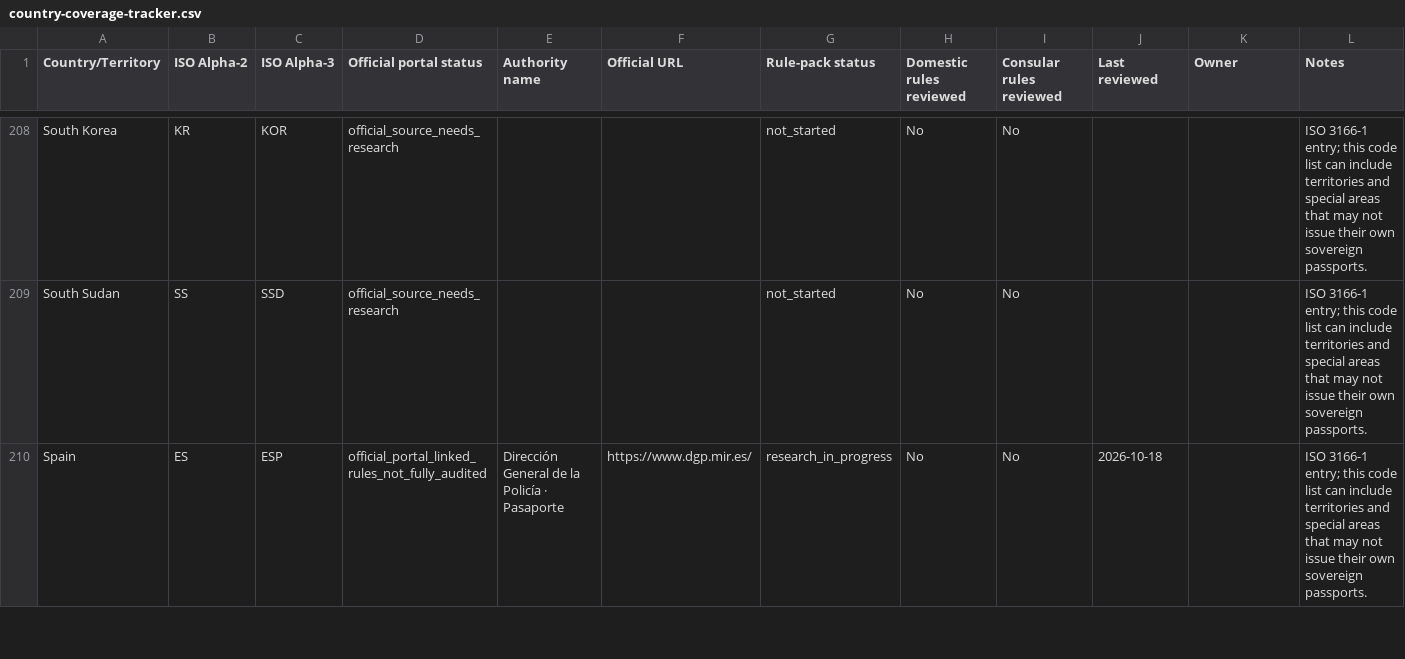
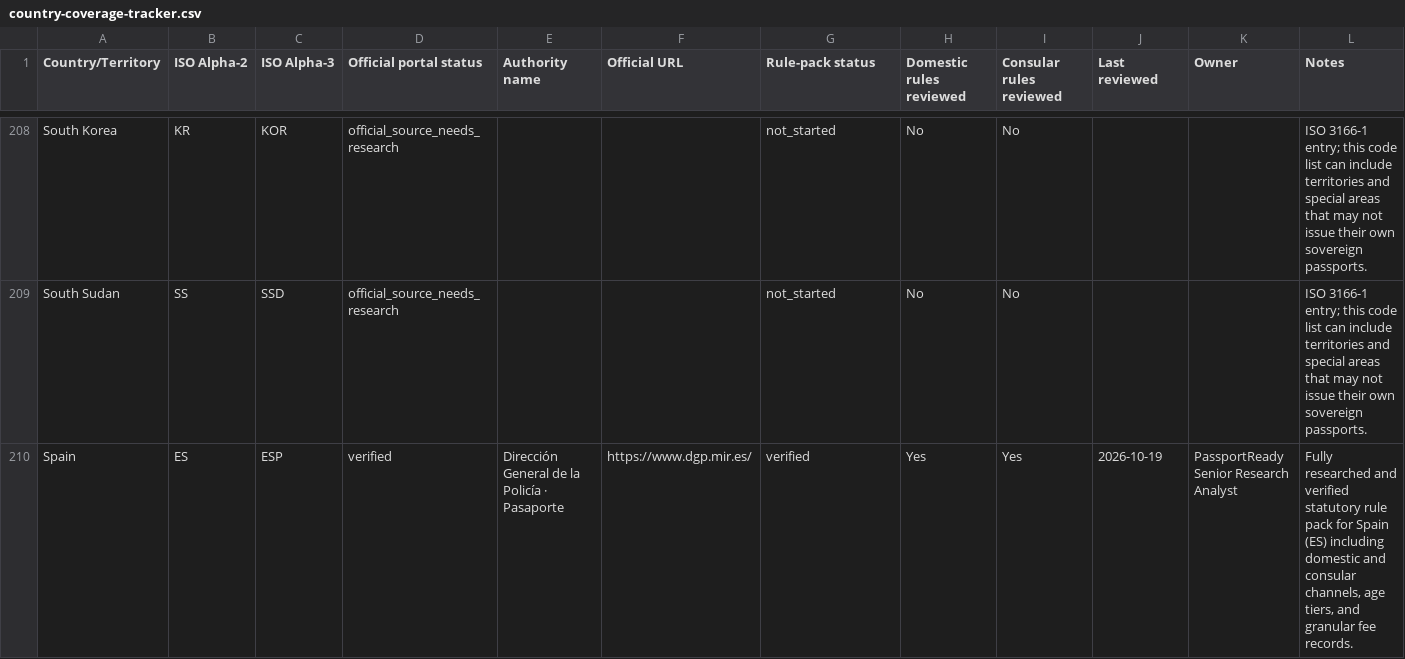
Before and after one commit to Asadxio/passportready-global, a CSV file: country-coverage-tracker.csv, drawn as a sheet; only a part is shown, gaps mark what is left out; the diff covers the shown part only.

Commit message:
Phase 3.4 & Phase 4: Mexico consular Type E emergency fix, 9 new verified country packs (ID, IE, KE, MY, NP, NZ, SG, ES, LK), and cache-busting v=20261019_5

```diff
--- a/country-coverage-tracker.csv
+++ b/country-coverage-tracker.csv
@@ -209,2 +209,2 @@ South Korea,KR,KOR,official_source_needs_research,,,not_started,No,No,,,"ISO 316
 South Sudan,SS,SSD,official_source_needs_research,,,not_started,No,No,,,"ISO 3166-1 entry; this code list can include territories and special areas that may not issue their own sovereign passports."
-Spain,ES,ESP,official_portal_linked_rules_not_fully_audited,"Dirección General de la Policía · Pasaporte",https://www.dgp.mir.es/,research_in_progress,No,No,2026-10-18,,"ISO 3166-1 entry; this code list can include territories and special areas that may not issue their own sovereign passports."
+Spain,ES,ESP,verified,Dirección General de la Policía · Pasaporte,https://www.dgp.mir.es/,verified,Yes,Yes,2026-10-19,PassportReady Senior Research Analyst,"Fully researched and verified statutory rule pack for Spain (ES) including domestic and consular channels, age tiers, and granular fee records."
```
Also changed, not shown: 56 edited cells elsewhere in this file, 9 other files.
